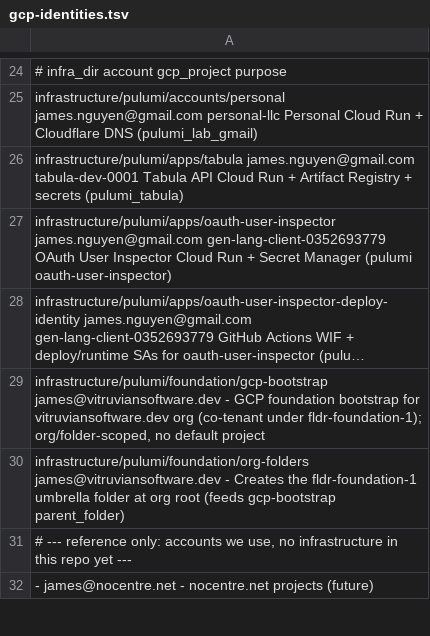
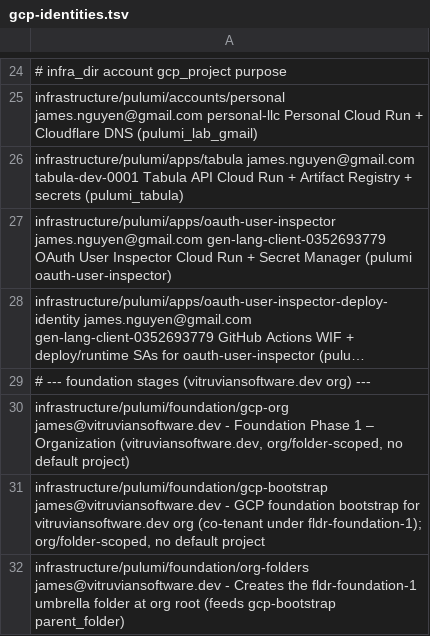
Before and after one commit to VitruvianSoftware/vitruvian-core, a TSV file: infrastructure/gcp-identities.tsv, drawn as a sheet; only a part is shown, gaps mark what is left out; the shorter side is filled out with more unchanged rows; long unchanged cells end in …; the diff names each change by its address in the sheet, - before the commit and + after, or states it on an @@ line.

Commit message:
feat(foundation): add monorepo-native gcp-org (Phase 1 Organization)
Copy the full 1-org example from pulumi/examples/go-foundation/1-org/ to
infrastructure/pulumi/foundation/gcp-org/ for the vitruviansoftware.dev
foundation (fldr-foundation-1).

Key adaptations from the example:
- Pulumi project: foundation-org (matching foundation-bootstrap naming)
- Go module: foundation-org (published library v1.0.2, no replace directives)
- Stack config populated from bootstrap stack outputs (common_config,
  required_groups, optional_groups)
- GCP identity: james@vitruviansoftware.dev (matching bootstrap)
- pulumi-command kept for org-level KMS service agent identity creation
  (same approach as Terraform foundation's null_resource + local-exec)

Also:
- Add .DS_Store and Thumbs.db to root .gitignore
- Remove already-tracked .DS_Store files
- Update infrastructure/pulumi/.gitignore with gcp-org exemptions
- Add gcp-org row to infrastructure/gcp-identities.tsv

```diff
--- a/infrastructure/gcp-identities.tsv
+++ b/infrastructure/gcp-identities.tsv
+row 29: # --- foundation stages (vitruviansoftware.dev org) ---
+row 30: infrastructure/pulumi/foundation/gcp-org james@vitruviansoftware.dev - Foundation Phase 1 – Organization (vitruviansoftware.dev, org/folder-scoped, no default project)
```
Also changed, not shown: 25 other files.
